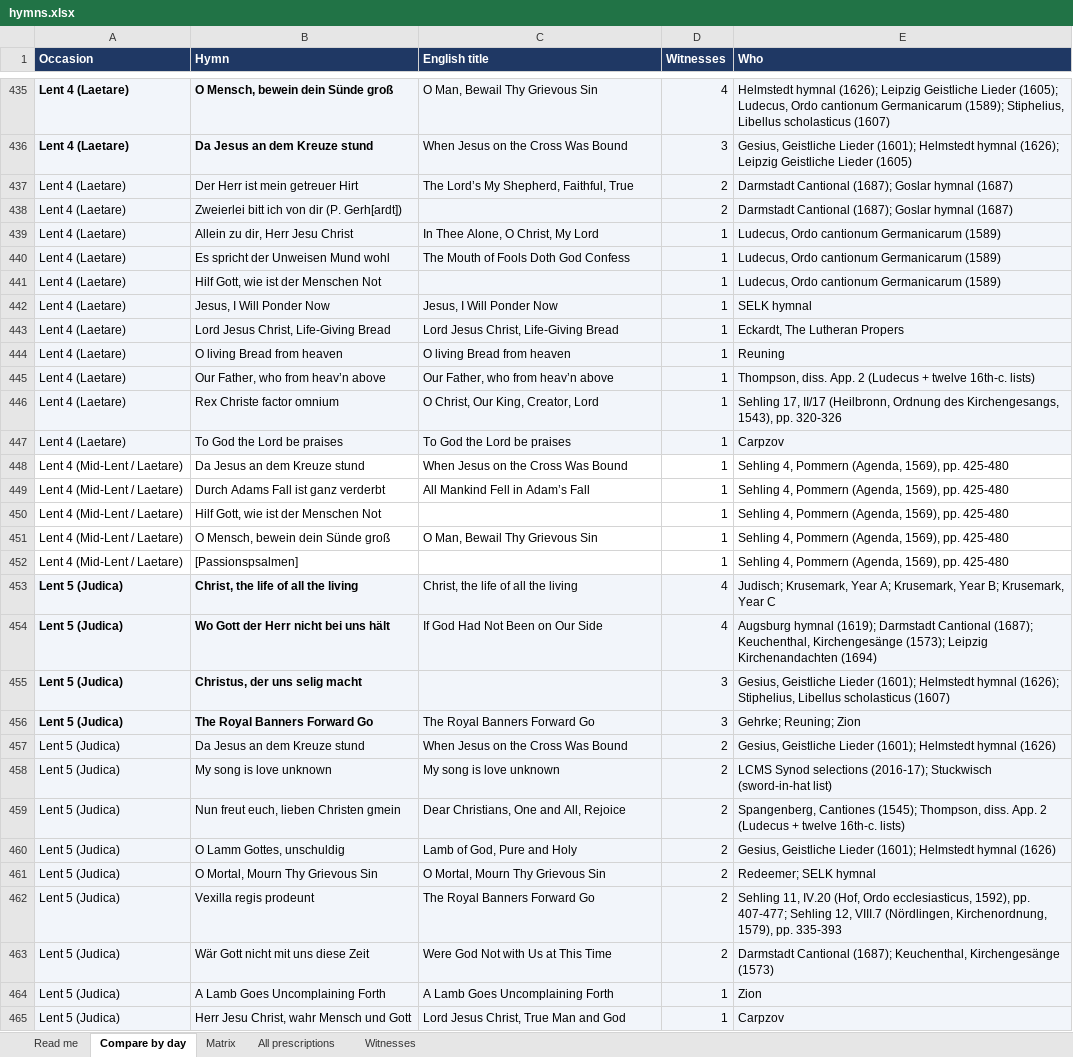
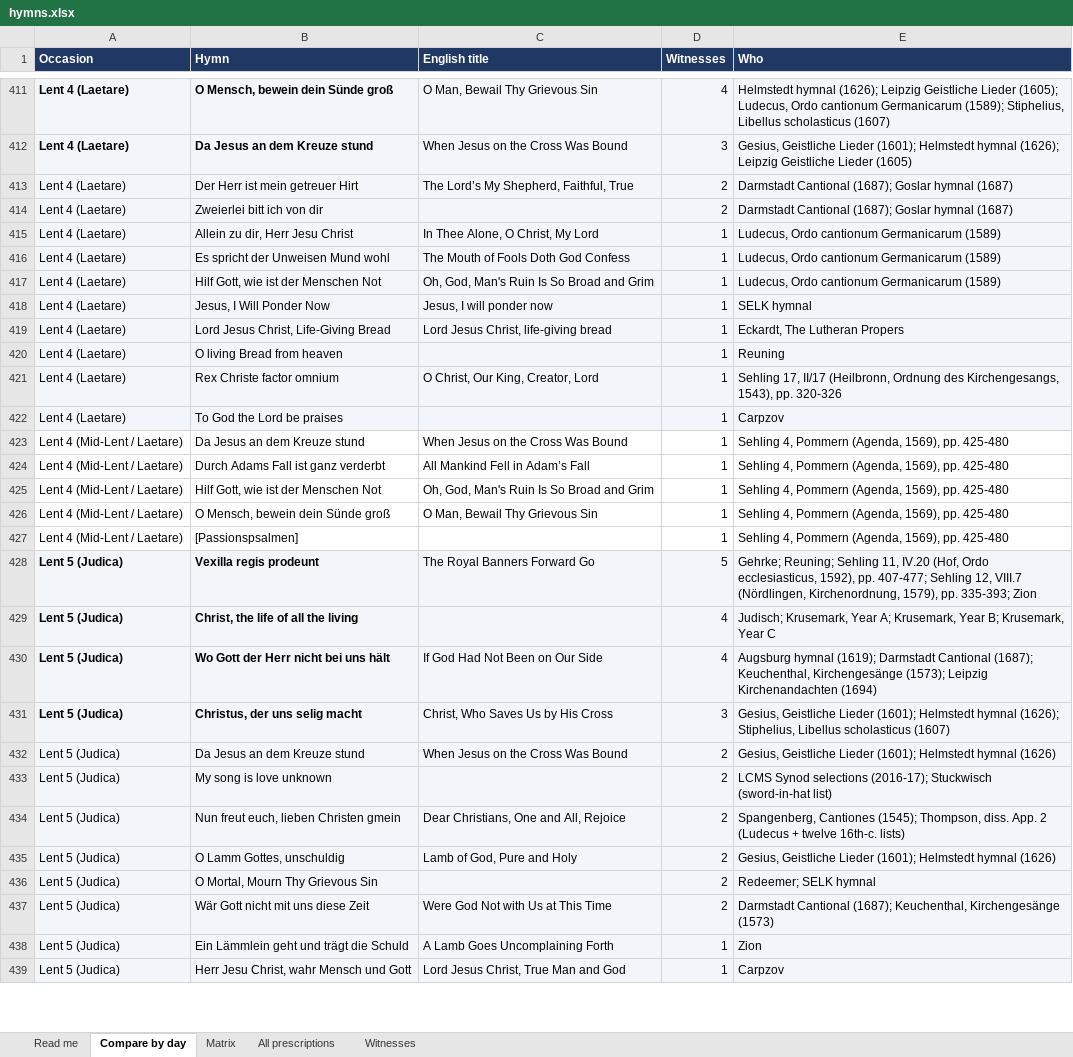
Before and after one commit to sethkasten/sehling-corpus, an Excel workbook: hymns.xlsx, sheet Compare by day, drawn as a sheet; only a part is shown, gaps mark what is left out; values as stored, in another font and other column widths than the file's, no borders; removed rows and columns are numbered as before the commit, all else as after; the diff covers the shown part only; the diff names each change by its address in the sheet, - before the commit and + after, or states it on an @@ line.

```diff
--- a/hymns.xlsx (sheet Compare by day)
+++ b/hymns.xlsx (sheet Compare by day)
-B414 (Hymn): Zweierlei bitt ich von dir (P. Gerh[ardt])
+B414 (Hymn): Zweierlei bitt ich von dir
-C417 (English title): (empty)
+C417 (English title): Oh, God, Man's Ruin Is So Broad and Grim
-C418 (English title): Jesus, I Will Ponder Now
+C418 (English title): Jesus, I will ponder now
-C419 (English title): Lord Jesus Christ, Life-Giving Bread
+C419 (English title): Lord Jesus Christ, life-giving bread
-C420 (English title): O living Bread from heaven
+C420 (English title): (empty)
-row 445: Lent 4 (Laetare) | Our Father, who from heav’n above | Our Father, who from heav’n above | 1 | Thompson, diss. App. 2 (Ludecus + twelve 16th-c. lists)
-C422 (English title): To God the Lord be praises
+C422 (English title): (empty)
-C425 (English title): (empty)
+C425 (English title): Oh, God, Man's Ruin Is So Broad and Grim
+row 428: Lent 5 (Judica) | Vexilla regis prodeunt | The Royal Banners Forward Go | 5 | Gehrke; Reuning; Sehling 11, IV.20 (Hof, Ordo ecclesiasticus, 1592), pp. 407-477; Sehling 12, VIII.7 (Nördlingen, Kirchenordnung, 1579), pp. 335-393; Zion
-C429 (English title): Christ, the life of all the living
+C429 (English title): (empty)
-C431 (English title): (empty)
+C431 (English title): Christ, Who Saves Us by His Cross
-row 456: Lent 5 (Judica) | The Royal Banners Forward Go | The Royal Banners Forward Go | 3 | Gehrke; Reuning; Zion
-C433 (English title): My song is love unknown
+C433 (English title): (empty)
-C436 (English title): O Mortal, Mourn Thy Grievous Sin
+C436 (English title): (empty)
-row 462: Lent 5 (Judica) | Vexilla regis prodeunt | The Royal Banners Forward Go | 2 | Sehling 11, IV.20 (Hof, Ordo ecclesiasticus, 1592), pp. 407-477; Sehling 12, VIII.7 (Nördlingen, Kirchenordnung, 1579), pp. 335-393
-B438 (Hymn): A Lamb Goes Uncomplaining Forth
+B438 (Hymn): Ein Lämmlein geht und trägt die Schuld
```
Also changed, not shown: 64 added rows, 136 removed rows, 673 edited cells and cell formats elsewhere in this sheet, sheet All prescriptions, sheet Matrix, sheet Witnesses, sheet Read me, 9 other files.
